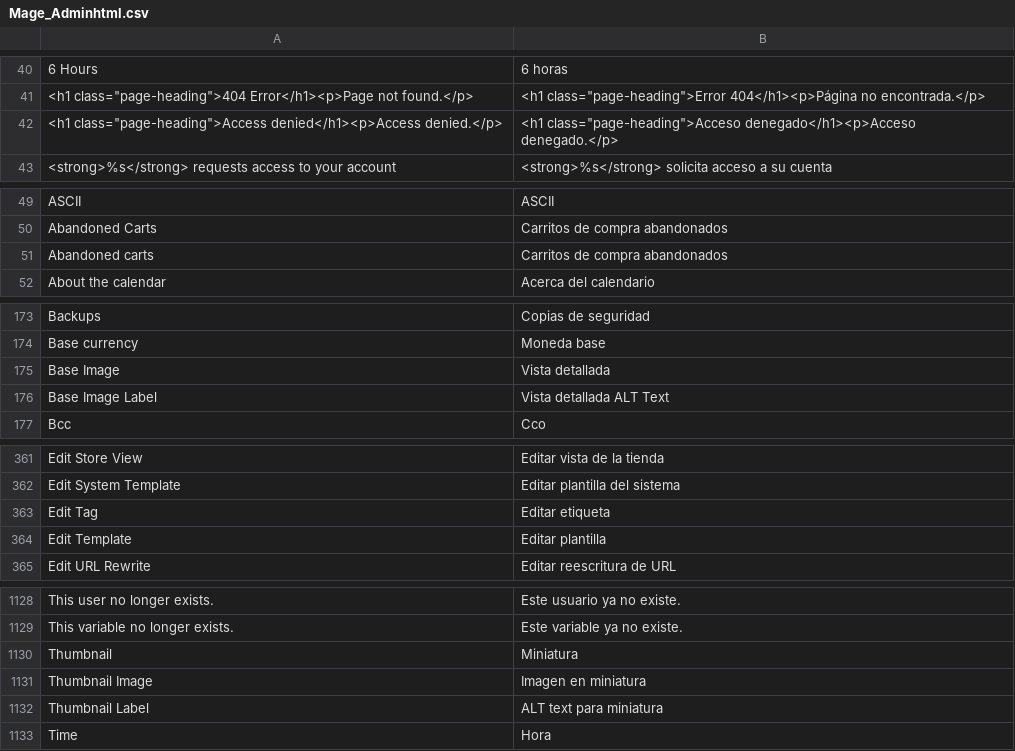
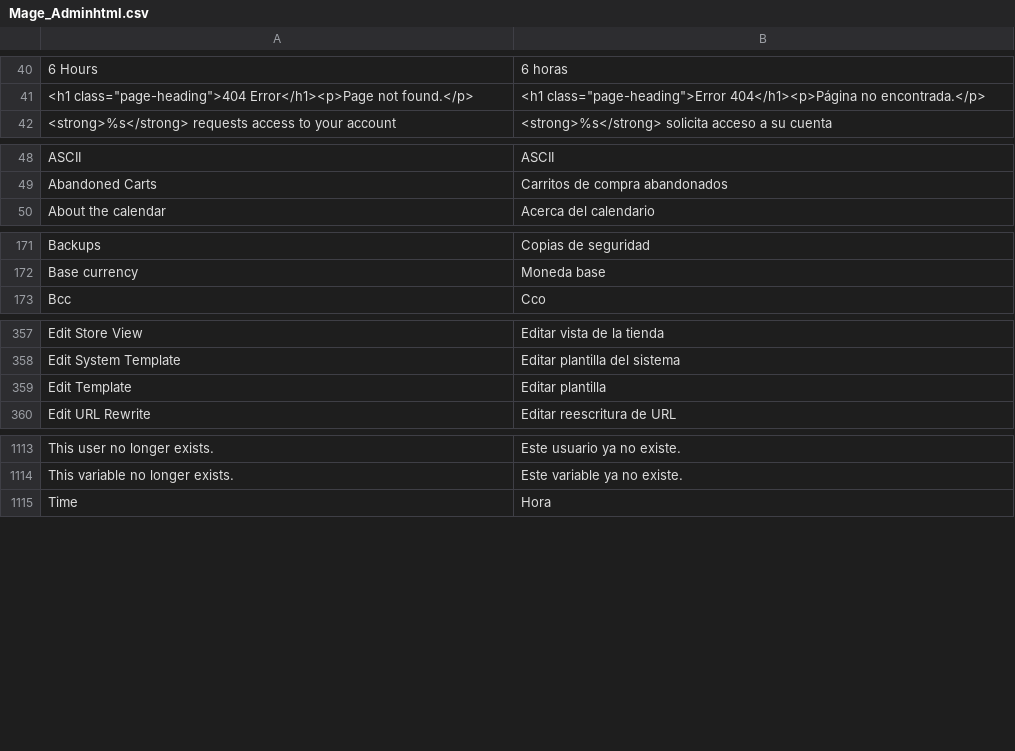
Before and after one commit to MaWoScha/German_LocalePack_es_ES, a CSV file: app/locale/es_ES/Mage_Adminhtml.csv, drawn as a sheet; only a part is shown, gaps mark what is left out; the diff covers the shown part only.

```diff
--- a/app/locale/es_ES/Mage_Adminhtml.csv
+++ b/app/locale/es_ES/Mage_Adminhtml.csv
@@ -41,3 +41,2 @@
 "<h1 class=""page-heading"">404 Error</h1><p>Page not found.</p>","<h1 class=""page-heading"">Error 404</h1><p>Página no encontrada.</p>"
-"<h1 class=""page-heading"">Access denied</h1><p>Access denied.</p>","<h1 class=""page-heading"">Acceso denegado</h1><p>Acceso denegado.</p>"
 "<strong>%s</strong> requests access to your account","<strong>%s</strong> solicita acceso a su cuenta"
@@ -50,3 +49,2 @@
 "Abandoned Carts","Carritos de compra abandonados"
-"Abandoned carts","Carritos de compra abandonados"
 "About the calendar","Acerca del calendario"
@@ -174,4 +172,2 @@
 "Base currency","Moneda base"
-"Base Image","Vista detallada"
-"Base Image Label","Vista detallada ALT Text"
 "Bcc","Cco"
@@ -362,3 +358,2 @@
 "Edit System Template","Editar plantilla del sistema"
-"Edit Tag","Editar etiqueta"
 "Edit Template","Editar plantilla"
@@ -1129,5 +1114,2 @@
 "This variable no longer exists.","Este variable ya no existe."
-"Thumbnail","Miniatura"
-"Thumbnail Image","Imagen en miniatura"
-"Thumbnail Label","ALT text para miniatura"
 "Time","Hora"
```
Also changed, not shown: 2 added rows, 12 removed rows and 1 moved row elsewhere in this file, app/locale/es_ES/Mage_Api.csv, app/locale/es_ES/Mage_Checkout.csv, 19 other files.
